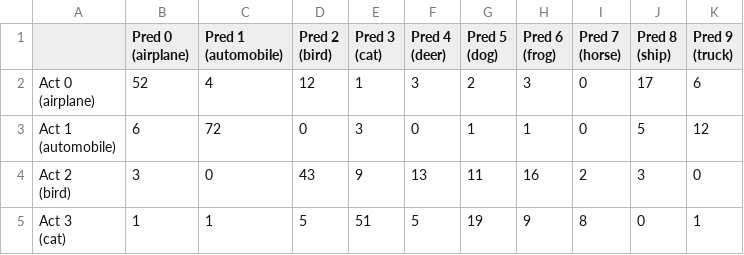
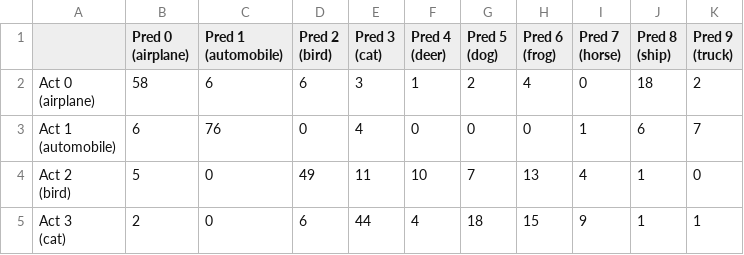
Before and after one commit to iluvpomeranians/COMP472-CIFAR10-ImageClassification, a CSV file: src/utils/results/decision_tree_confusion_matrix.csv, drawn as a sheet; only a part is shown; the diff covers the shown part only.

```diff
--- a/src/utils/results/decision_tree_confusion_matrix.csv
+++ b/src/utils/results/decision_tree_confusion_matrix.csv
@@ -11,9 +11,9 @@
 (truck)"
-"Act 0
-(airplane)",52,4,12,1,3,2,3,0,17,6
-"Act 1
-(automobile)",6,72,0,3,0,1,1,0,5,12
-"Act 2
-(bird)",3,0,43,9,13,11,16,2,3,0
-"Act 3
-(cat)",1,1,5,51,5,19,9,8,0,1
+"Act 0
+(airplane)",58,6,6,3,1,2,4,0,18,2
+"Act 1
+(automobile)",6,76,0,4,0,0,0,1,6,7
+"Act 2
+(bird)",5,0,49,11,10,7,13,4,1,0
+"Act 3
+(cat)",2,0,6,44,4,18,15,9,1,1
```
Also changed, not shown: 33 edited cells elsewhere in this file, src/utils/results/naive_bayes_confusion_matrix.csv, 6 other files.
